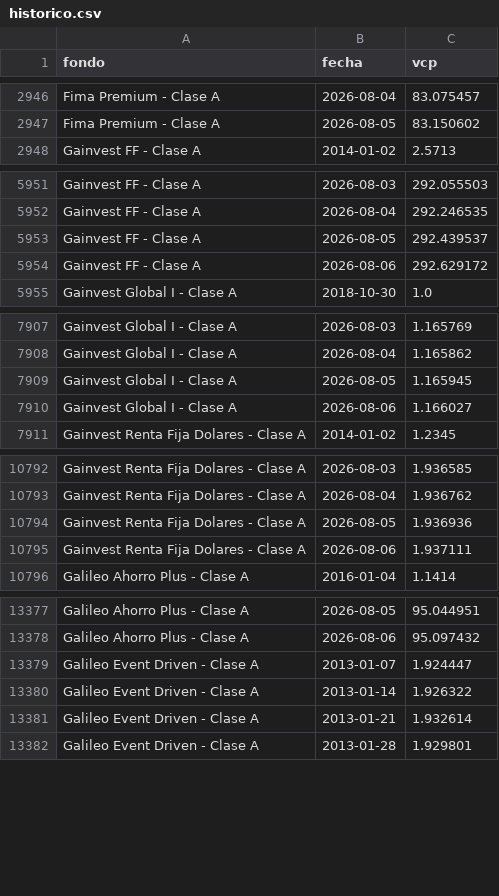
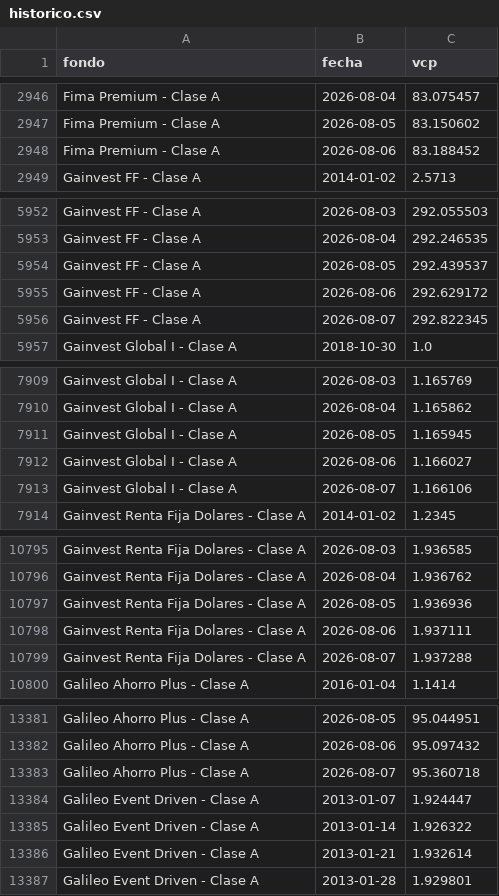
Before and after one commit to agusstinamansilla/fondos-dashboard, a CSV file: historico.csv, drawn as a sheet; only a part is shown, gaps mark what is left out; the diff covers the shown part only.

```diff
--- a/historico.csv
+++ b/historico.csv
@@ -2947,2 +2947,3 @@ Fima Premium - Clase A,2026-08-04,83.075457
 Fima Premium - Clase A,2026-08-05,83.150602
+Fima Premium - Clase A,2026-08-06,83.188452
 Gainvest FF - Clase A,2014-01-02,2.5713
@@ -5954,2 +5955,3 @@ Gainvest FF - Clase A,2026-08-05,292.439537
 Gainvest FF - Clase A,2026-08-06,292.629172
+Gainvest FF - Clase A,2026-08-07,292.822345
 Gainvest Global I - Clase A,2018-10-30,1.0
@@ -7910,2 +7912,3 @@ Gainvest Global I - Clase A,2026-08-05,1.165945
 Gainvest Global I - Clase A,2026-08-06,1.166027
+Gainvest Global I - Clase A,2026-08-07,1.166106
 Gainvest Renta Fija Dolares - Clase A,2014-01-02,1.2345
@@ -10795,2 +10798,3 @@ Gainvest Renta Fija Dolares - Clase A,2026-08-05,1.936936
 Gainvest Renta Fija Dolares - Clase A,2026-08-06,1.937111
+Gainvest Renta Fija Dolares - Clase A,2026-08-07,1.937288
 Galileo Ahorro Plus - Clase A,2016-01-04,1.1414
@@ -13378,2 +13382,3 @@ Galileo Ahorro Plus - Clase A,2026-08-05,95.044951
 Galileo Ahorro Plus - Clase A,2026-08-06,95.097432
+Galileo Ahorro Plus - Clase A,2026-08-07,95.360718
 Galileo Event Driven - Clase A,2013-01-07,1.924447
```
Also changed, not shown: 5 added rows elsewhere in this file.
